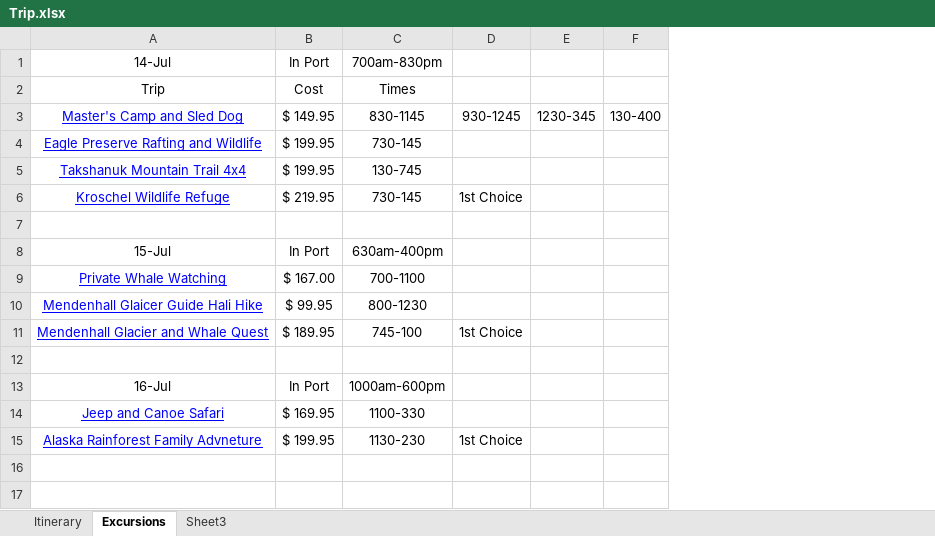
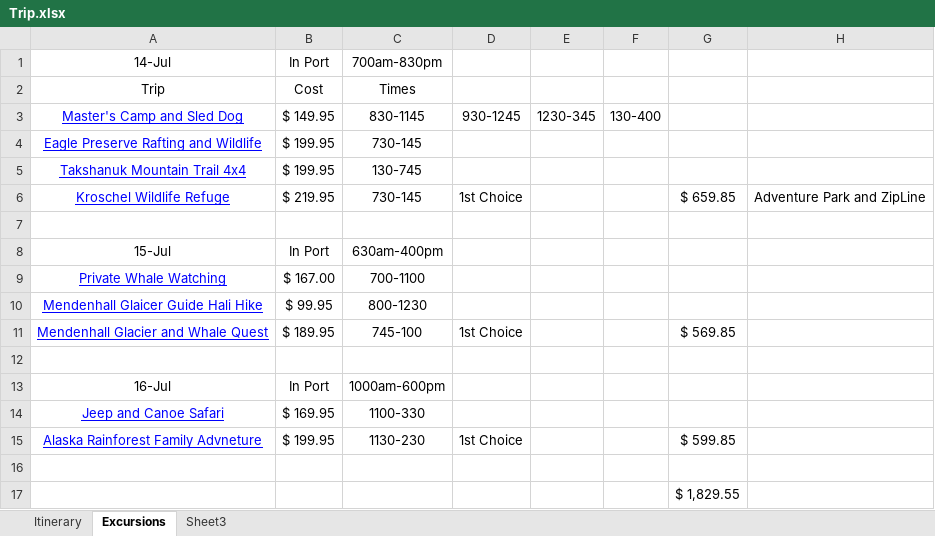
Before and after one commit to eesparty/Alaska, an Excel workbook: Trip.xlsx, sheet Excursions, drawn as a sheet; values as stored, in another font and other column widths than the file's, no borders; the diff names each change by its address in the sheet, - before the commit and + after, or states it on an @@ line.

```diff
--- a/Trip.xlsx (sheet Excursions)
+++ b/Trip.xlsx (sheet Excursions)
+column G, rows 6-15: $ 659.85 |  |  |  |  | $ 569.85 |  |  |  | $ 599.85
+column H, row 6: Adventure Park and ZipLine
+row 16: (empty)
+row 17:  |  |  |  |  |  | $ 1,829.55
```
Also changed, not shown: sheet Itinerary.
